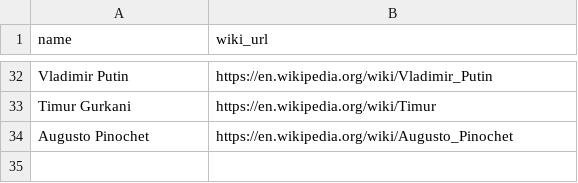
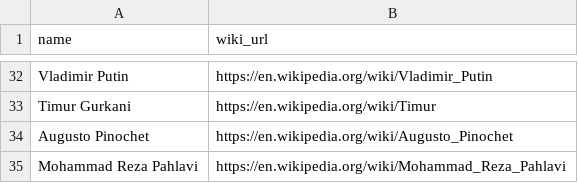
Before and after one commit to IonImpulse/ranking-engine, a CSV file: data/dictators.csv, drawn as a sheet; only a part is shown, gaps mark what is left out.

Commit message:
added Mohammad Reza Pahlavi

```diff
--- a/data/dictators.csv
+++ b/data/dictators.csv
@@ -34 +34,2 @@ Timur Gurkani,https://en.wikipedia.org/wiki/Timur
 Augusto Pinochet,https://en.wikipedia.org/wiki/Augusto_Pinochet
+Mohammad Reza Pahlavi,https://en.wikipedia.org/wiki/Mohammad_Reza_Pahlavi
```
